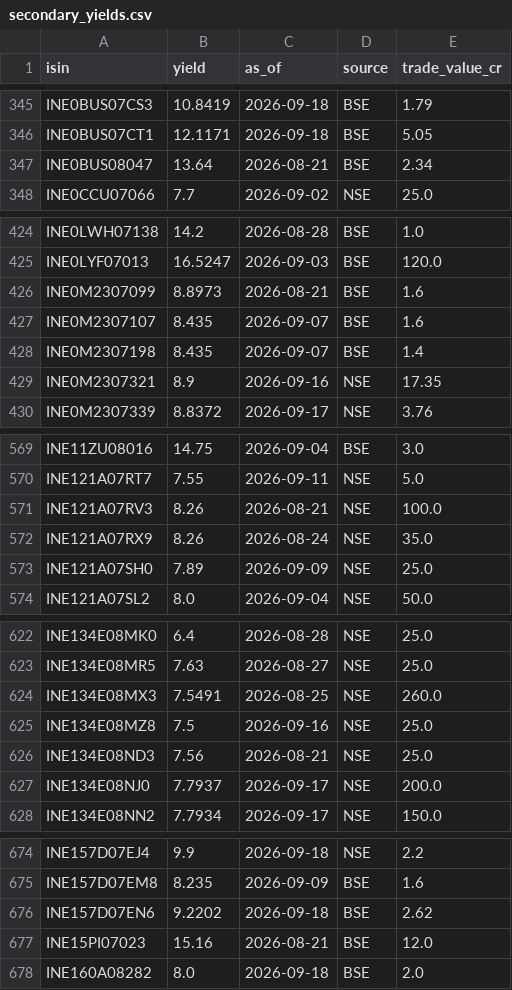
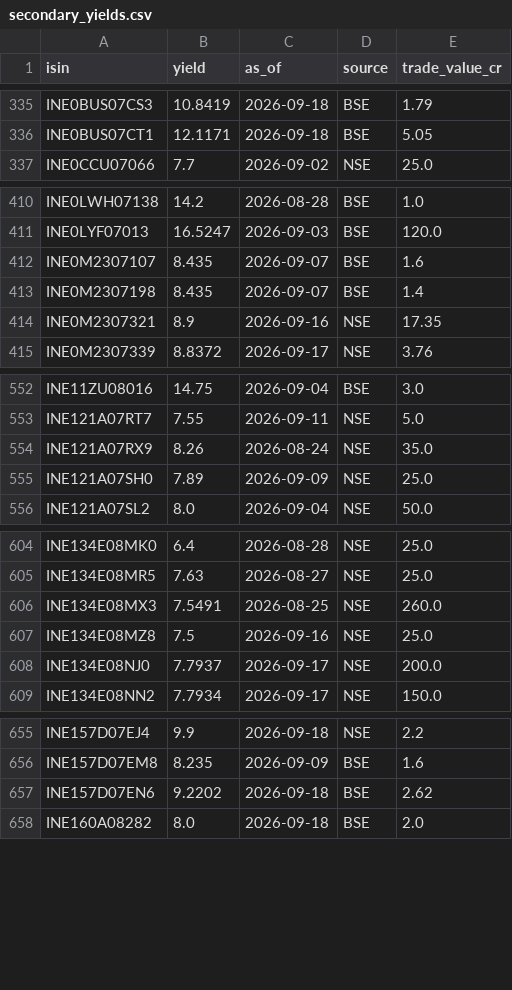
Before and after one commit to k13-spec/bond-tracker, a CSV file: data/secondary_yields.csv, drawn as a sheet; only a part is shown, gaps mark what is left out; the diff covers the shown part only; the diff names each change by its address in the sheet, - before the commit and + after, or states it on an @@ line.

```diff
--- a/data/secondary_yields.csv
+++ b/data/secondary_yields.csv
-row 347: INE0BUS08047 | 13.64 | 2026-08-21 | BSE | 2.34
-row 426: INE0M2307099 | 8.8973 | 2026-08-21 | BSE | 1.6
-row 571: INE121A07RV3 | 8.26 | 2026-08-21 | NSE | 100.0
-row 626: INE134E08ND3 | 7.56 | 2026-08-21 | NSE | 25.0
-row 677: INE15PI07023 | 15.16 | 2026-08-21 | BSE | 12.0
```
Also changed, not shown: 27 removed rows elsewhere in this file, 1 other file.
